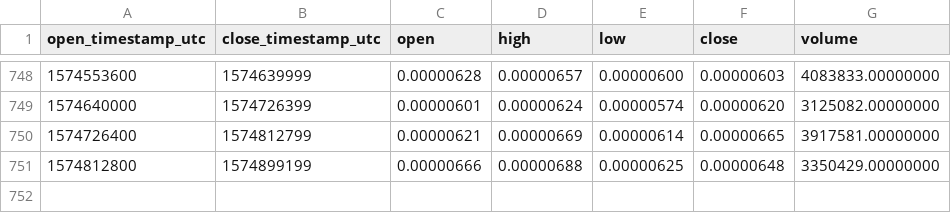
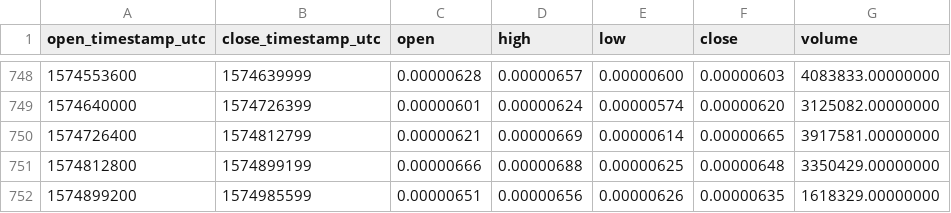
Before and after one commit to cryptobigbro/binance-RCNBTC, a CSV file: binance-RCNBTC-1d.csv, drawn as a sheet; only a part is shown, gaps mark what is left out.

Commit message:
Update OHLCV data.

```diff
--- a/binance-RCNBTC-1d.csv
+++ b/binance-RCNBTC-1d.csv
@@ -751 +751,2 @@ open_timestamp_utc,close_timestamp_utc,open,high,low,close,volume
 1574812800,1574899199,0.00000666,0.00000688,0.00000625,0.00000648,3350429.00000000
+1574899200,1574985599,0.00000651,0.00000656,0.00000626,0.00000635,1618329.00000000
```
Also changed, not shown: 1 other file.
